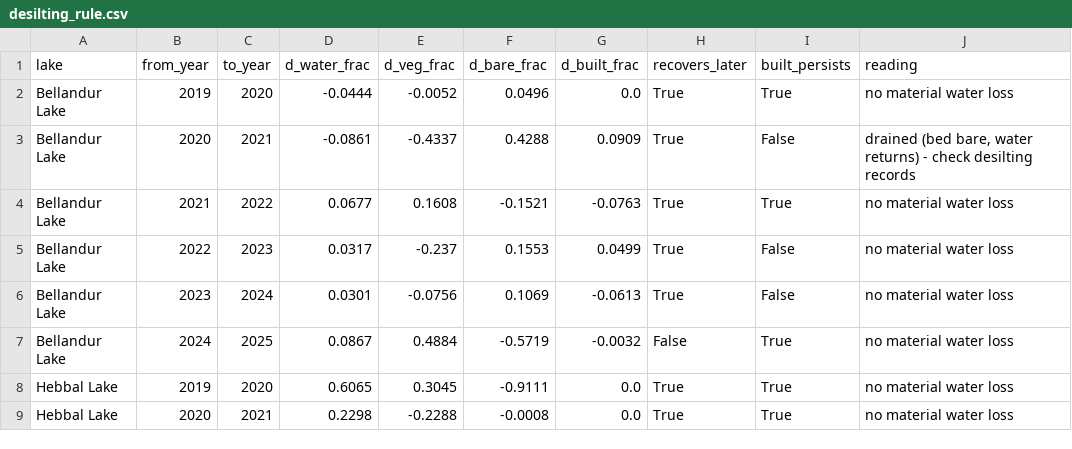
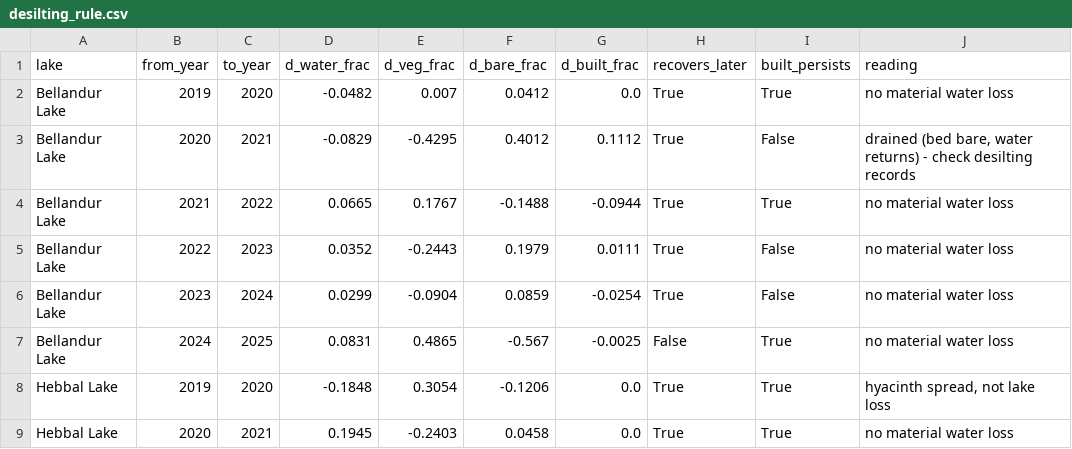
Before and after one commit to Preygle/illegal-lake-encroachment-, a CSV file: outputs/dl/risk/desilting_rule.csv, drawn as a sheet; only a part is shown; the diff covers the shown part only.

```diff
--- a/outputs/dl/risk/desilting_rule.csv
+++ b/outputs/dl/risk/desilting_rule.csv
@@ -1,9 +1,9 @@
 lake,from_year,to_year,d_water_frac,d_veg_frac,d_bare_frac,d_built_frac,recovers_later,built_persists,reading
-Bellandur Lake,2019,2020,-0.0444,-0.0052,0.0496,0.0,True,True,no material water loss
-Bellandur Lake,2020,2021,-0.0861,-0.4337,0.4288,0.0909,True,False,"drained (bed bare, water returns) - check desilting records"
-Bellandur Lake,2021,2022,0.0677,0.1608,-0.1521,-0.0763,True,True,no material water loss
-Bellandur Lake,2022,2023,0.0317,-0.237,0.1553,0.0499,True,False,no material water loss
-Bellandur Lake,2023,2024,0.0301,-0.0756,0.1069,-0.0613,True,False,no material water loss
-Bellandur Lake,2024,2025,0.0867,0.4884,-0.5719,-0.0032,False,True,no material water loss
-Hebbal Lake,2019,2020,0.6065,0.3045,-0.9111,0.0,True,True,no material water loss
-Hebbal Lake,2020,2021,0.2298,-0.2288,-0.0008,0.0,True,True,no material water loss
+Bellandur Lake,2019,2020,-0.0482,0.007,0.0412,0.0,True,True,no material water loss
+Bellandur Lake,2020,2021,-0.0829,-0.4295,0.4012,0.1112,True,False,"drained (bed bare, water returns) - check desilting records"
+Bellandur Lake,2021,2022,0.0665,0.1767,-0.1488,-0.0944,True,True,no material water loss
+Bellandur Lake,2022,2023,0.0352,-0.2443,0.1979,0.0111,True,False,no material water loss
+Bellandur Lake,2023,2024,0.0299,-0.0904,0.0859,-0.0254,True,False,no material water loss
+Bellandur Lake,2024,2025,0.0831,0.4865,-0.567,-0.0025,False,True,no material water loss
+Hebbal Lake,2019,2020,-0.1848,0.3054,-0.1206,0.0,True,True,"hyacinth spread, not lake loss"
+Hebbal Lake,2020,2021,0.1945,-0.2403,0.0458,0.0,True,True,no material water loss
```
Also changed, not shown: 99 edited cells elsewhere in this file, data/processed/features_lake_year_dl.csv, outputs/dl/gee/crosscheck_gsw.csv, 38 other files.
